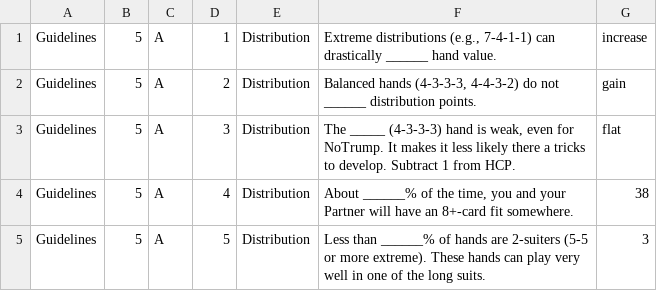
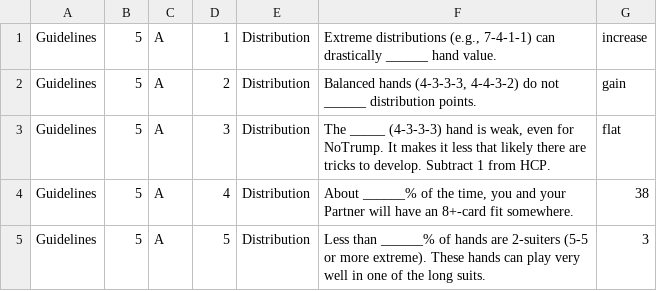
Before and after one commit to myrburrows/betterBridge11Days, a TSV file: data/day5.tsv, drawn as a sheet; only a part is shown.

```diff
--- a/data/day5.tsv
+++ b/data/day5.tsv
@@ -2,3 +2,3 @@ Guidelines	5	A	1	Distribution	Extreme distributions (e.g., 7-4-1-1) can drastica
 Guidelines	5	A	2	Distribution	Balanced hands (4-3-3-3, 4-4-3-2) do not ______ distribution points.	gain
-Guidelines	5	A	3	Distribution	The _____ (4-3-3-3) hand is weak, even for NoTrump.  It makes it less likely there a tricks to develop.  Subtract 1 from HCP.	flat
+Guidelines	5	A	3	Distribution	The _____ (4-3-3-3) hand is weak, even for NoTrump.  It makes it less that likely there are tricks to develop.  Subtract 1 from HCP.	flat
 Guidelines	5	A	4	Distribution	About ______% of the time, you and your Partner will have an 8+-card fit somewhere.  	38
```
Also changed, not shown: data/day3.tsv, 1 other file.
